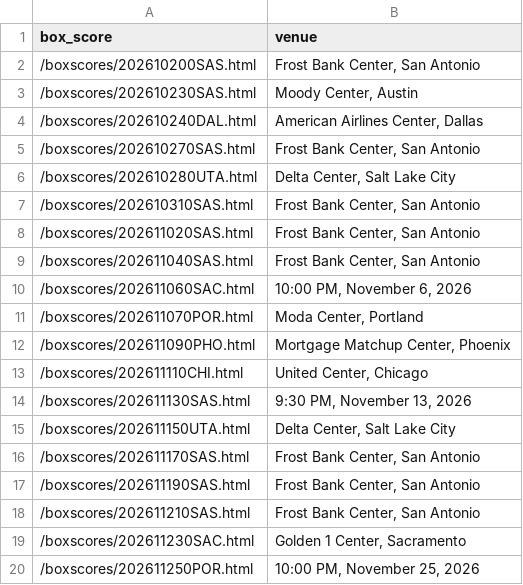
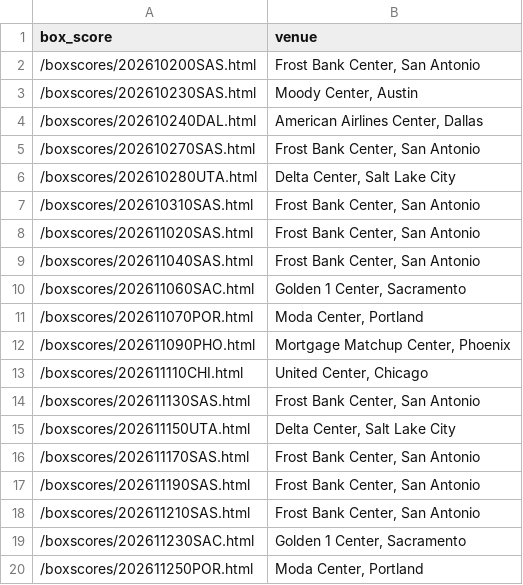
Before and after one commit to bomikim3005-rgb/mitch-interviews, a CSV file: venues.csv, drawn as a sheet.

```diff
--- a/venues.csv
+++ b/venues.csv
@@ -9,3 +9,3 @@ box_score,venue
 /boxscores/202611040SAS.html,"Frost Bank Center, San Antonio"
-/boxscores/202611060SAC.html,"10:00 PM, November 6, 2026"
+/boxscores/202611060SAC.html,"Golden 1 Center, Sacramento"
 /boxscores/202611070POR.html,"Moda Center, Portland"
@@ -13,3 +13,3 @@ box_score,venue
 /boxscores/202611110CHI.html,"United Center, Chicago"
-/boxscores/202611130SAS.html,"9:30 PM, November 13, 2026"
+/boxscores/202611130SAS.html,"Frost Bank Center, San Antonio"
 /boxscores/202611150UTA.html,"Delta Center, Salt Lake City"
@@ -19,2 +19,2 @@ box_score,venue
 /boxscores/202611230SAC.html,"Golden 1 Center, Sacramento"
-/boxscores/202611250POR.html,"10:00 PM, November 25, 2026"
+/boxscores/202611250POR.html,"Moda Center, Portland"
```
Also changed, not shown: interviews.csv, standings.csv, 1 other file.
